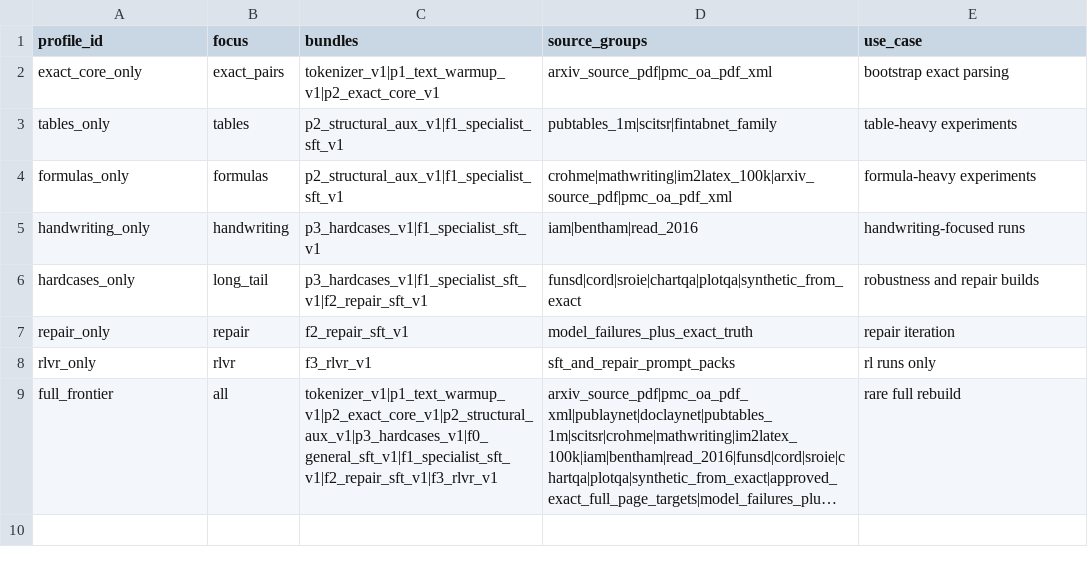
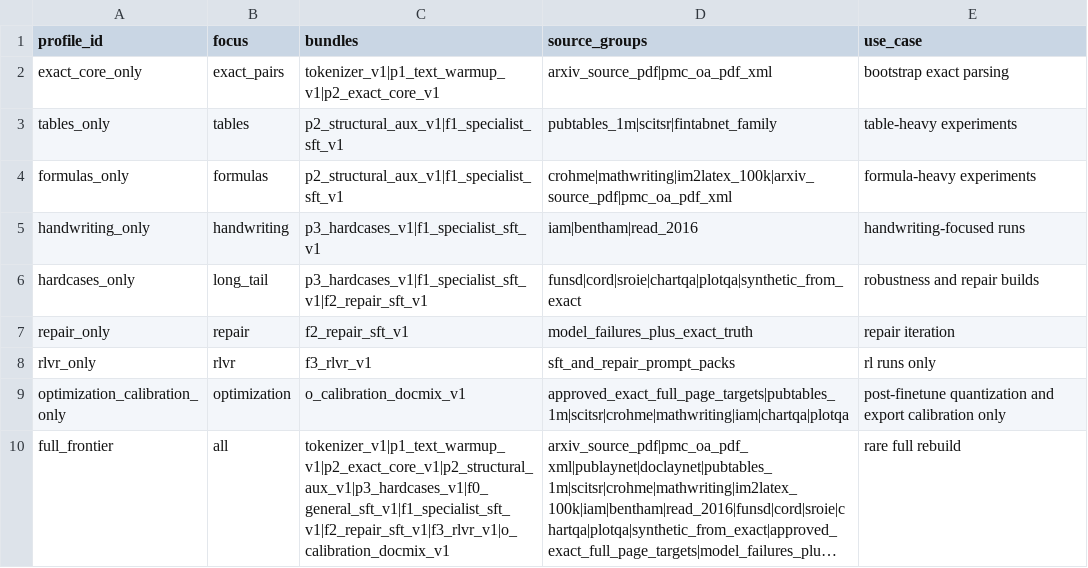
Before and after one commit to beltromatti/leopardi-ocr, a CSV file: data_pipeline/profiles/profile-registry.csv, drawn as a sheet; long unchanged cells end in …; addresses are those after the commit; the diff names each change by its address in the sheet, - before the commit and + after, or states it on an @@ line.

```diff
--- a/data_pipeline/profiles/profile-registry.csv
+++ b/data_pipeline/profiles/profile-registry.csv
+row 9: optimization_calibration_only | optimization | o_calibration_docmix_v1 | approved_exact_full_page_targets|pubtables_1m|scitsr|crohme|mathwriting|iam|chartqa|plotqa | post-finetune quantization and export calibration only
-C10 (bundles): tokenizer_v1|p1_text_warmup_v1|p2_exact_core_v1|p2_structural_aux_v1|p3_hardcases_v1|f0_general_sft_v1|f1_specialist_sft_v1|f2_repair_sft_v1|f3_rlvr_v1
+C10 (bundles): tokenizer_v1|p1_text_warmup_v1|p2_exact_core_v1|p2_structural_aux_v1|p3_hardcases_v1|f0_general_sft_v1|f1_specialist_sft_v1|f2_repair_sft_v1|f3_rlvr_v1|o_calibration_docmix_v1
```
Also changed, not shown: data_pipeline/registry/bundle-registry.csv, data_pipeline/registry/mixture-targets.csv, 15 other files.
